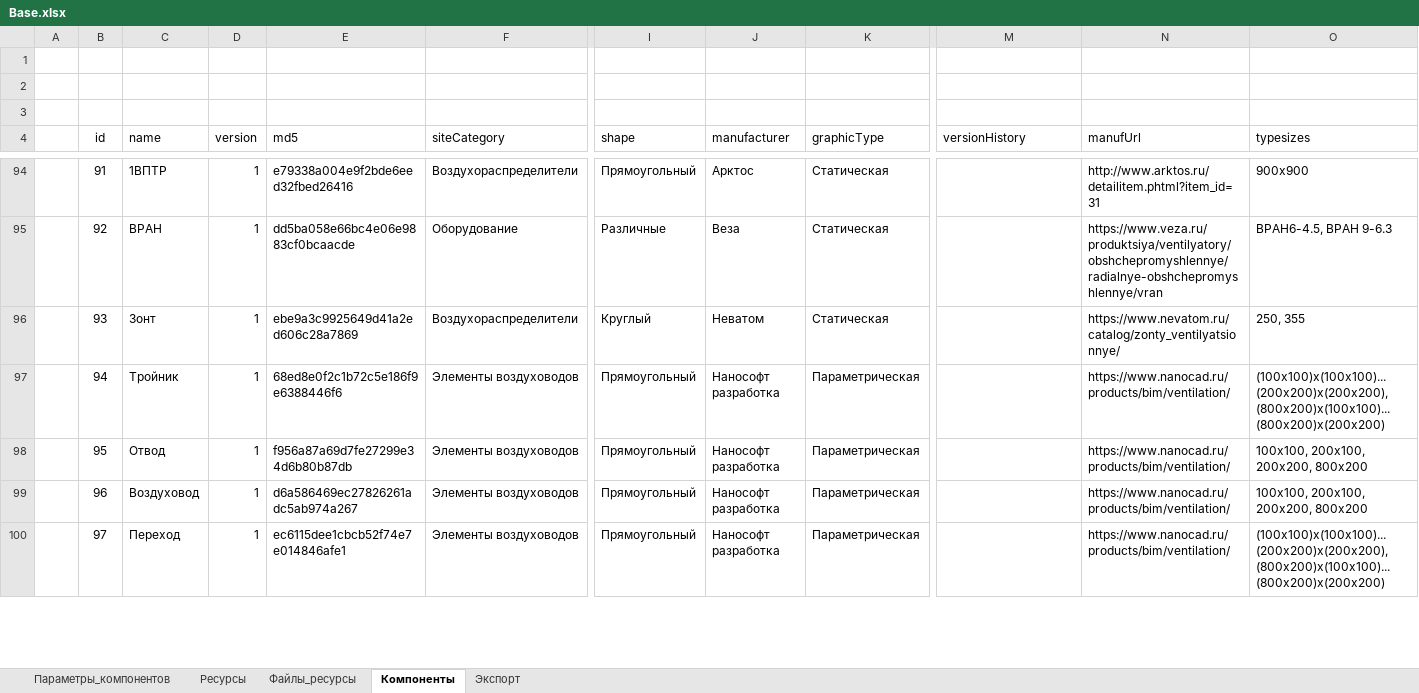
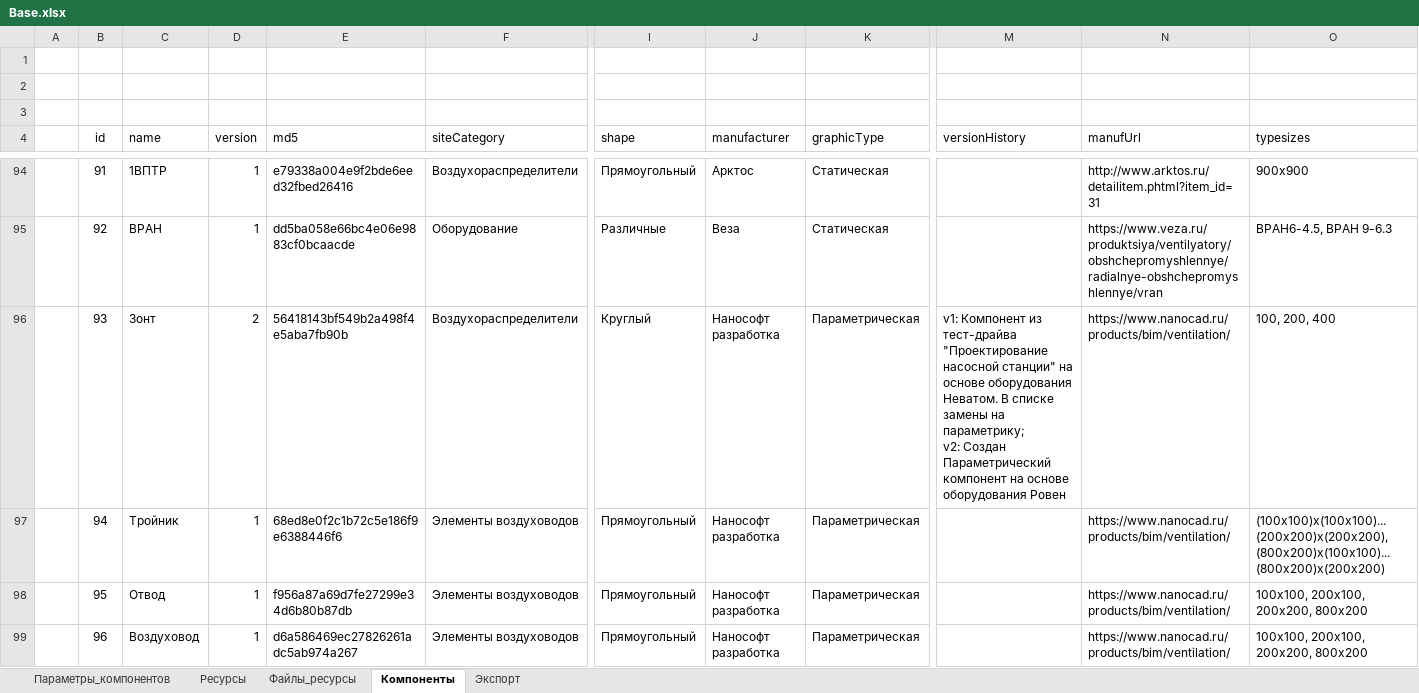
Before and after one commit to nanoib/evoslib, an Excel workbook: db/Base.xlsx, sheet Компоненты, drawn as a sheet; only a part is shown, gaps mark what is left out; the shorter side is filled out with more unchanged rows; values as stored, in another font and other column widths than the file's, no borders; table styles not drawn; ↵ is a line break in a cell; the diff covers the shown part only; the diff names each change by its address in the sheet, - before the commit and + after, or states it on an @@ line.

```diff
--- a/db/Base.xlsx (sheet Компоненты)
+++ b/db/Base.xlsx (sheet Компоненты)
-D96 (version): 1
+D96 (version): 2
-E96 (md5): ebe9a3c9925649d41a2ed606c28a7869
+E96 (md5): 56418143bf549b2a498f4e5aba7fb90b
-J96 (manufacturer): Неватом
+J96 (manufacturer): Нанософт разработка
-K96 (graphicType): Статическая
+K96 (graphicType): Параметрическая
-M96 (versionHistory): (empty)
+M96 (versionHistory): v1: Компонент из тест-драйва "Проектирование насосной станции" на основе оборудования Неватом. В списке замены на параметрику; ↵ v2: Создан Параметрический компонент на основе оборудования Ровен
-N96 (manufUrl): https://www.nevatom.ru/catalog/zonty_ventilyatsionnye/
+N96 (manufUrl): https://www.nanocad.ru/products/bim/ventilation/
-O96 (typesizes): 250, 355
+O96 (typesizes): 100, 200, 400
```
Also changed, not shown: 1 edited cell elsewhere in this sheet, sheet Экспорт, 7 other files.
